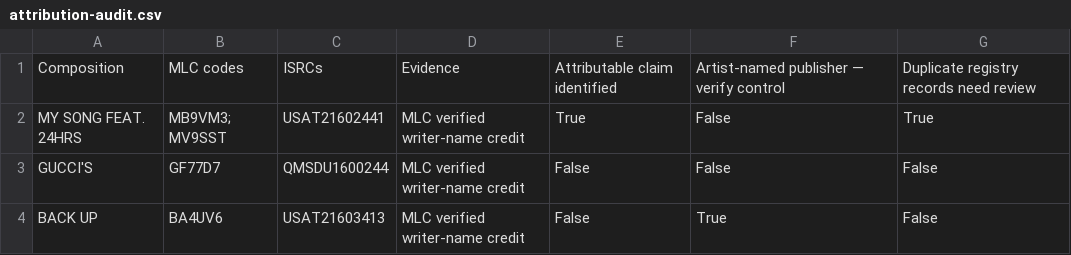
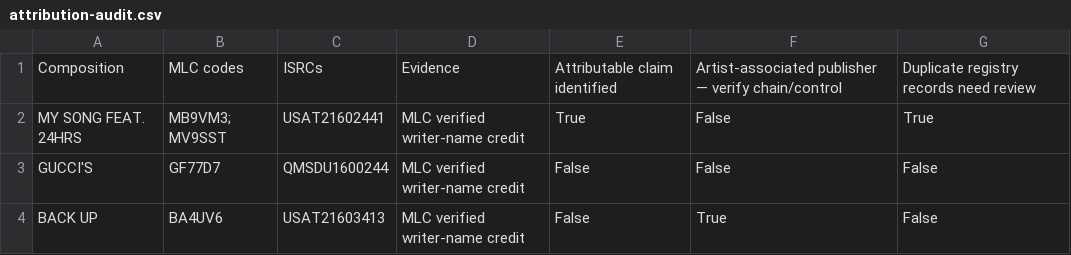
Before and after one commit to hunter-sallis/luh-nae-24hrs-yung-wolf-rights-review, a CSV file: 24hrs/attribution-audit.csv, drawn as a sheet; only a part is shown.

Commit message:
Add Bfb Da Packman rights report and expand shared hub to four artists

```diff
--- a/24hrs/attribution-audit.csv
+++ b/24hrs/attribution-audit.csv
@@ -1,2 +1,2 @@
-Composition,MLC codes,ISRCs,Evidence,Attributable claim identified,Artist-named publisher — verify control,Duplicate registry records need review
+Composition,MLC codes,ISRCs,Evidence,Attributable claim identified,Artist-associated publisher — verify chain/control,Duplicate registry records need review
 MY SONG FEAT. 24HRS,MB9VM3; MV9SST,USAT21602441,MLC verified writer-name credit,True,False,True
```
Also changed, not shown: luh-nae/attribution-audit.csv, yung-wolf/attribution-audit.csv, 13 other files.
